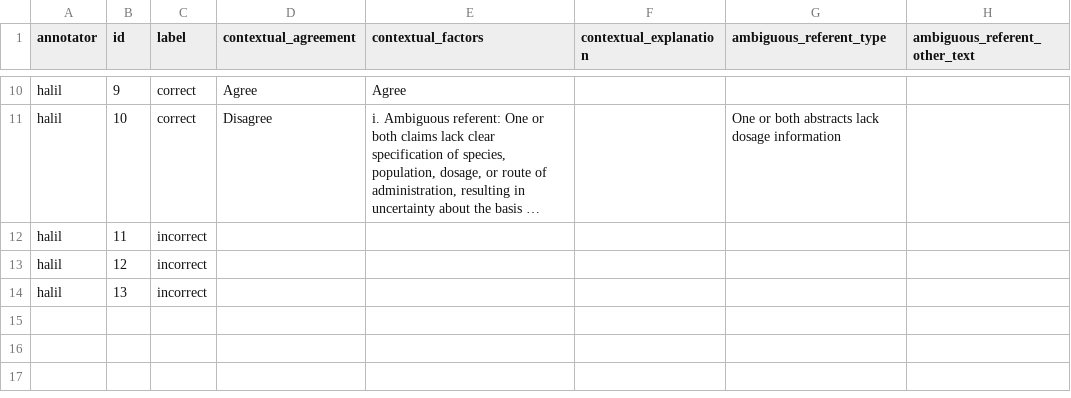
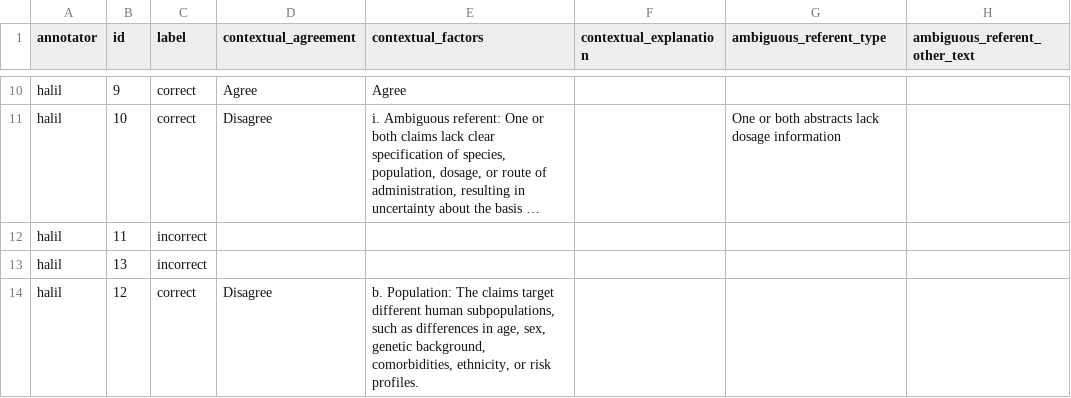
Before and after one commit to MengfeiLan/Annotation_Drug_Disease_Con, a CSV file: annotations/halil.csv, drawn as a sheet; only a part is shown, gaps mark what is left out; long unchanged cells end in …; removed rows and columns are numbered as before the commit, all else as after; the diff names each change by its address in the sheet, - before the commit and + after, or states it on an @@ line.

Commit message:
Update annotations

```diff
--- a/annotations/halil.csv
+++ b/annotations/halil.csv
-row 13: halil | 12 | incorrect
+row 14: halil | 12 | correct | Disagree | b. Population: The claims target different human subpopulations, such as differences in age, sex, genetic background, comorbidities, ethnicity, or risk profiles.
```
